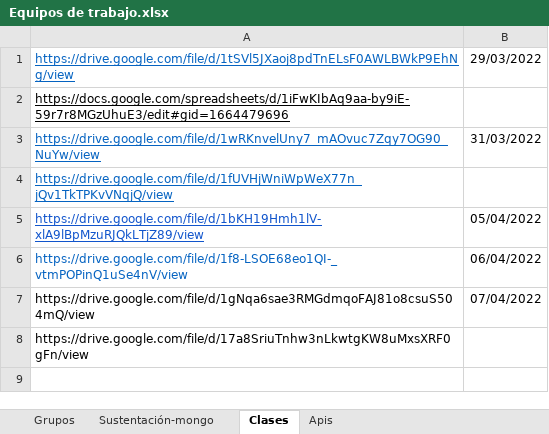
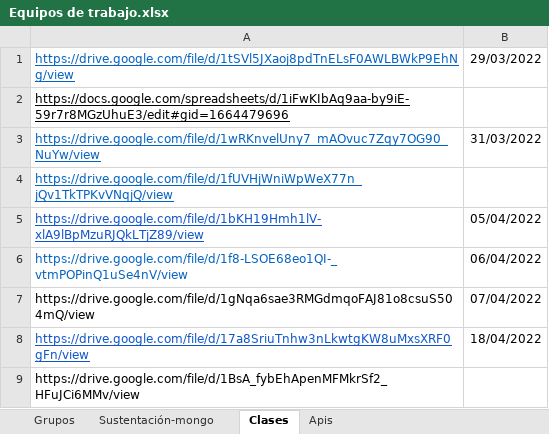
Before and after one commit to alvarozi89/clasesBit, an Excel workbook: Equipos de trabajo.xlsx, sheet Clases, drawn as a sheet; values as stored, in another font and other column widths than the file's, no borders; the diff names each change by its address in the sheet, - before the commit and + after, or states it on an @@ line.

Commit message:
clase 20/04/22

```diff
--- a/Equipos de trabajo.xlsx (sheet Clases)
+++ b/Equipos de trabajo.xlsx (sheet Clases)
@@ A8 underline: off → on, text colour: black → #1155CC @@
-B8: (empty)
+B8: 18/04/2022
+row 9: https://drive.google.com/file/d/1BsA_fybEhApenMFMkrSf2_HFuJCi6MMv/view
```
Also changed, not shown: 4 other files.
